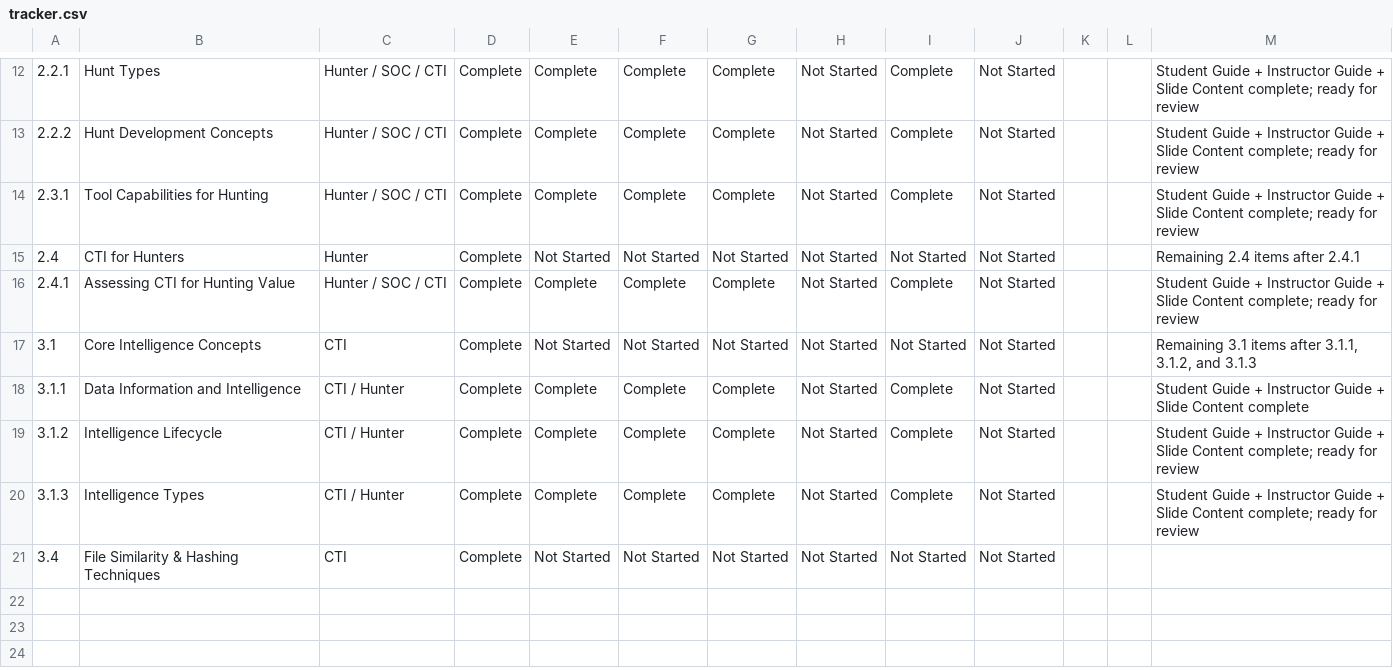
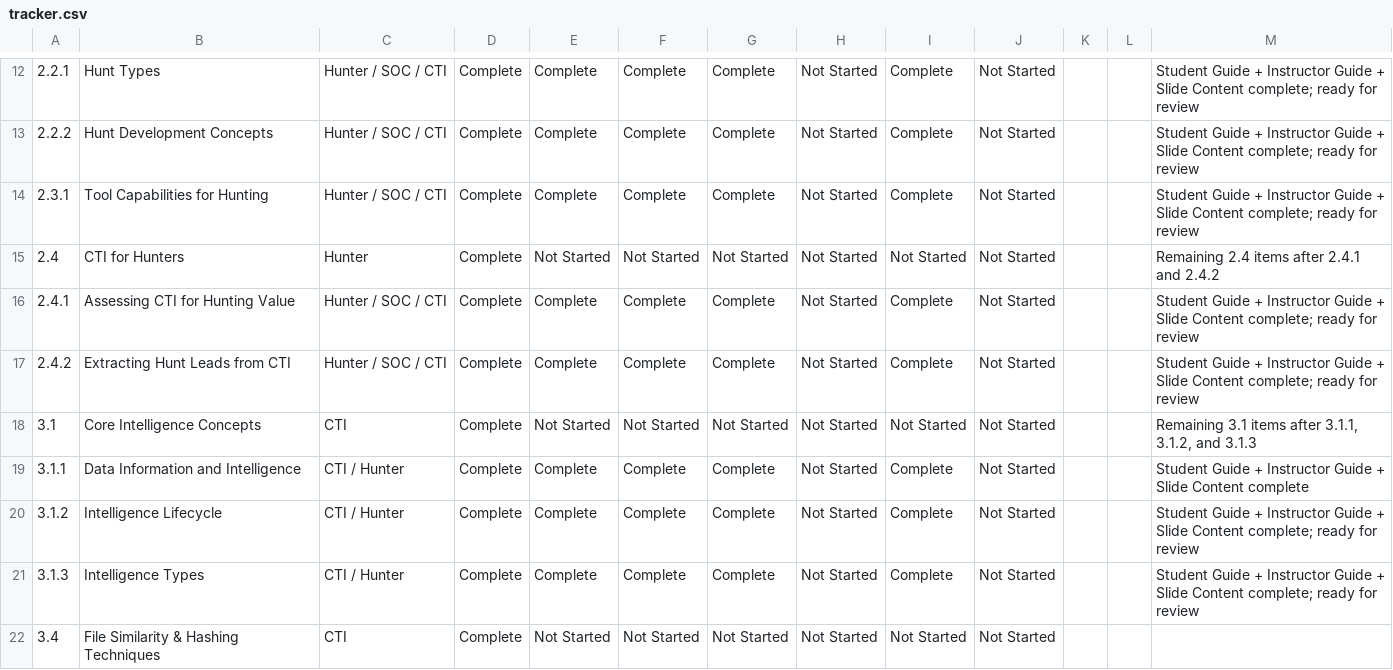
Before and after one commit to MalasadaTech/thraining-plan, a CSV file: docs/tracker.csv, drawn as a sheet; only a part is shown, gaps mark what is left out; the diff names each change by its address in the sheet, - before the commit and + after, or states it on an @@ line.

Commit message:
Add module 2.4.2: Extracting Hunt Leads from CTI
- Updated README.md to include new module details.
- Enhanced concept index with references to the new module.
- Modified tracker files to reflect the addition of module 2.4.2.
- Created README.md for the new module outlining objectives and proficiency items.
- Added instructor guide and student guide for module 2.4.2.
- Developed slide deck for module 2.4.2 covering key concepts and examples.

```diff
--- a/docs/tracker.csv
+++ b/docs/tracker.csv
-M15: Remaining 2.4 items after 2.4.1
+M15: Remaining 2.4 items after 2.4.1 and 2.4.2
+row 17: 2.4.2 | Extracting Hunt Leads from CTI | Hunter / SOC / CTI | Complete | Complete | Complete | Complete | Not Started | Complete | Not Started |  |  | Student Guide + Instructor Guide + Slide Content complete; ready for review
```
Also changed, not shown: 8 other files.
